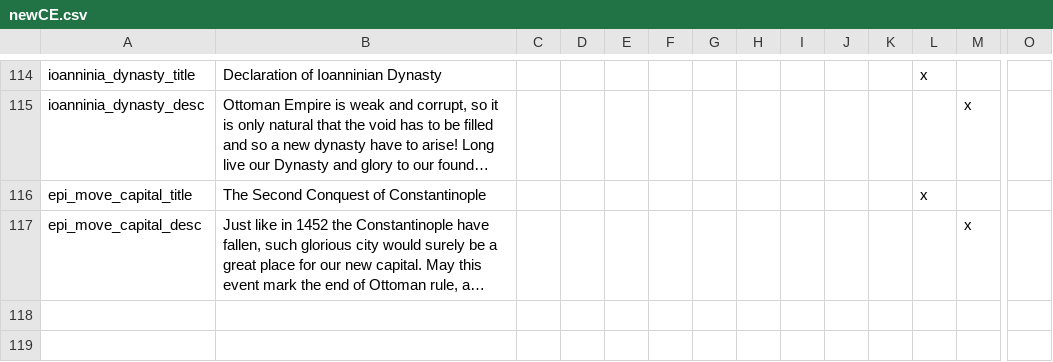
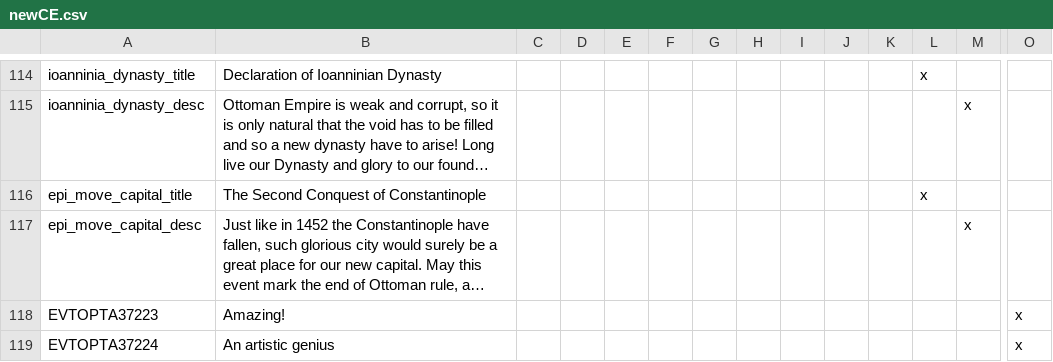
Before and after one commit to gnometa/concert-of-europe, a CSV file: CoE_RoI_R/localisation/newCE.csv, drawn as a sheet; only a part is shown, gaps mark what is left out; long unchanged cells end in …; rows hold the shown columns only; the diff names each change by its address in the sheet, - before the commit and + after, or states it on an @@ line.

```diff
--- a/CoE_RoI_R/localisation/newCE.csv
+++ b/CoE_RoI_R/localisation/newCE.csv
+row 118: EVTOPTA37223 | Amazing! |  |  |  |  |  |  |  |  |  |  |  | x
+row 119: EVTOPTA37224 | An artistic genius |  |  |  |  |  |  |  |  |  |  |  | x
```
Also changed, not shown: 2 other files.
